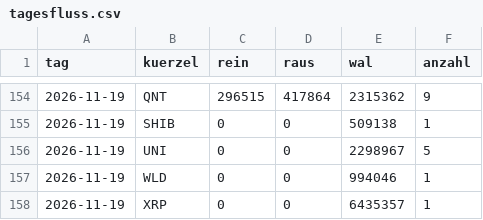
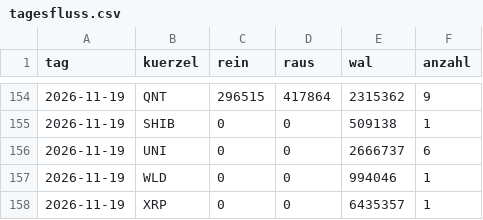
Before and after one commit to tobzwil89/insider, a CSV file: daten/wale/tagesfluss.csv, drawn as a sheet; only a part is shown, gaps mark what is left out.

```diff
--- a/daten/wale/tagesfluss.csv
+++ b/daten/wale/tagesfluss.csv
@@ -155,3 +155,3 @@ tag,kuerzel,rein,raus,wal,anzahl
 2026-11-19,SHIB,0,0,509138,1
-2026-11-19,UNI,0,0,2298967,5
+2026-11-19,UNI,0,0,2666737,6
 2026-11-19,WLD,0,0,994046,1
```
Also changed, not shown: daten/wale/memecoins.csv, 2 other files.
